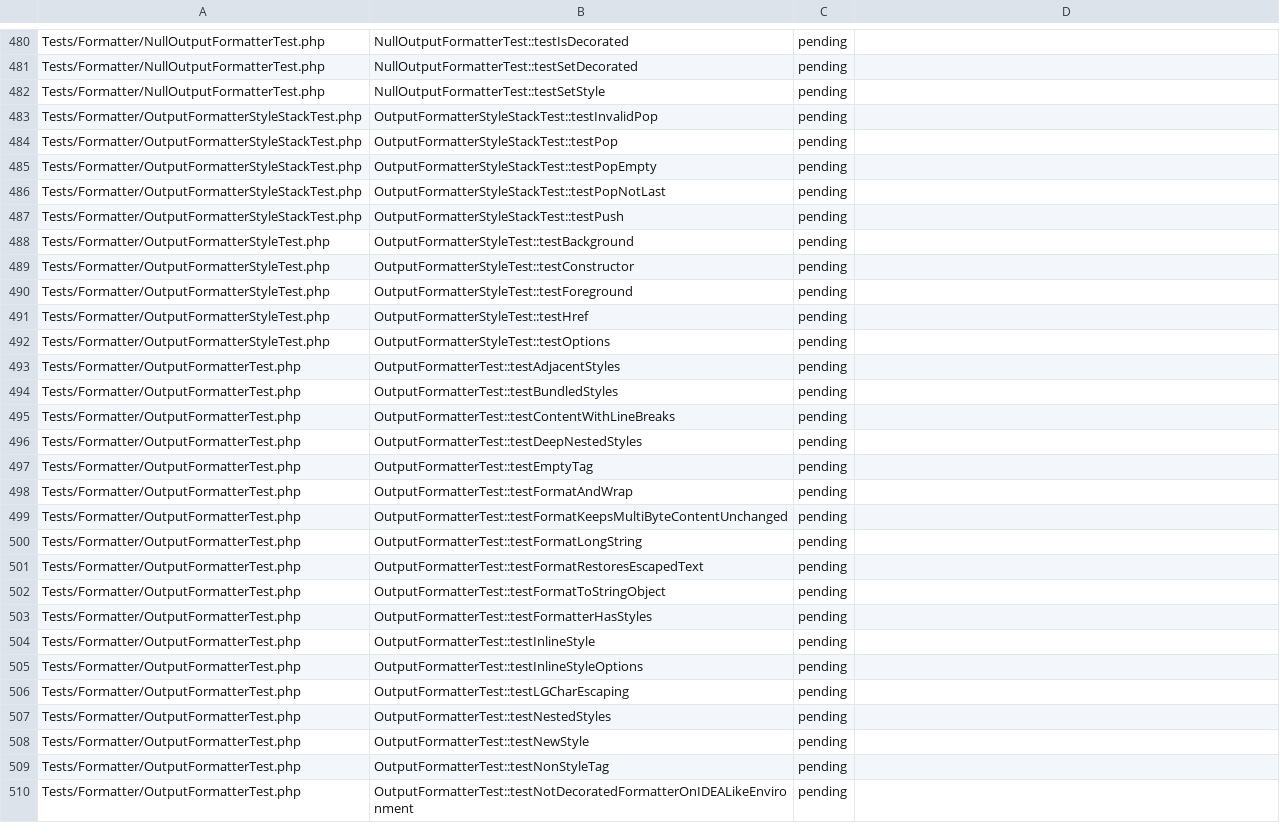
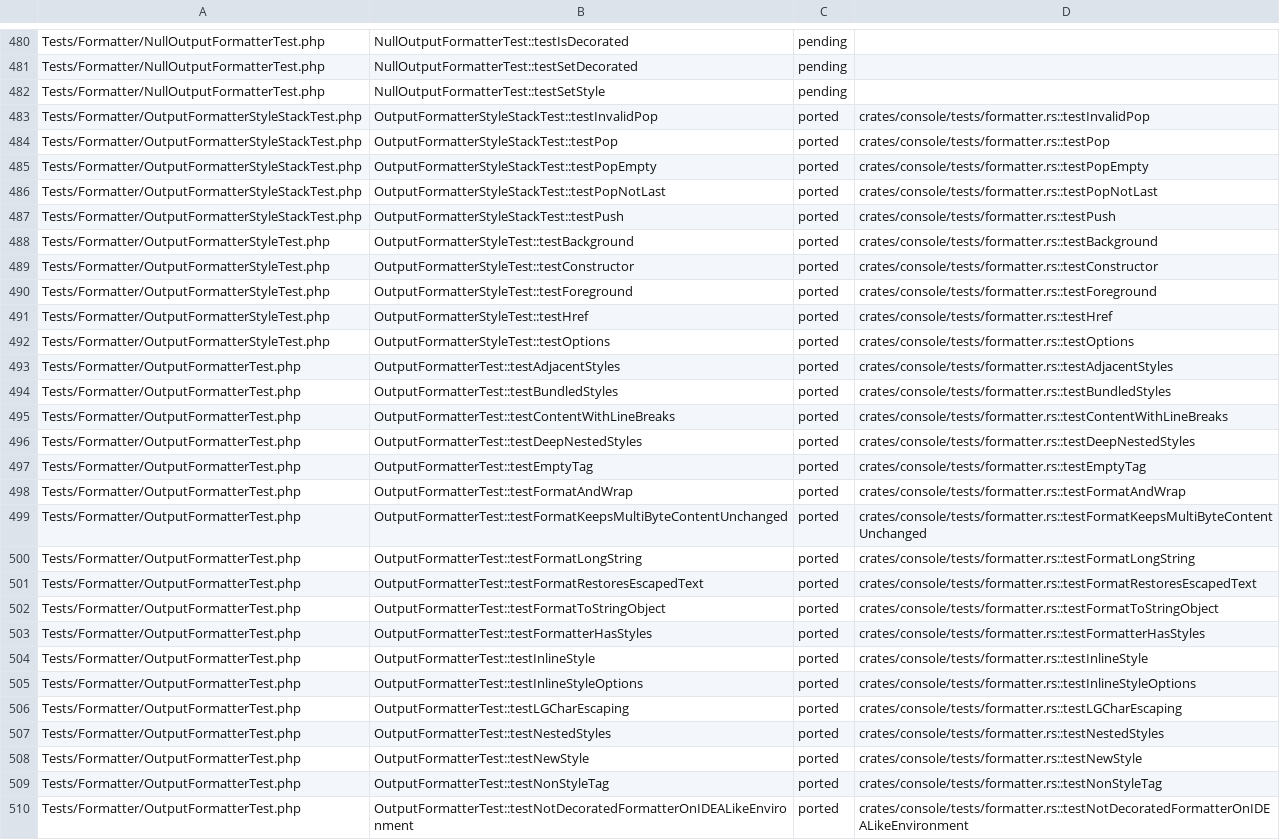
Before and after one commit to D-Nations/symfony-rs, a TSV file: parity/symfony/console.tsv, drawn as a sheet; only a part is shown, gaps mark what is left out; the diff covers the shown part only; the diff names each change by its address in the sheet, - before the commit and + after, or states it on an @@ line.

```diff
--- a/parity/symfony/console.tsv
+++ b/parity/symfony/console.tsv
-C483:C510: pending
+C483:C510: ported
-D483: (empty)
+D483: crates/console/tests/formatter.rs::testInvalidPop
-D484: (empty)
+D484: crates/console/tests/formatter.rs::testPop
-D485: (empty)
+D485: crates/console/tests/formatter.rs::testPopEmpty
-D486: (empty)
+D486: crates/console/tests/formatter.rs::testPopNotLast
-D487: (empty)
+D487: crates/console/tests/formatter.rs::testPush
-D488: (empty)
+D488: crates/console/tests/formatter.rs::testBackground
-D489: (empty)
+D489: crates/console/tests/formatter.rs::testConstructor
-D490: (empty)
+D490: crates/console/tests/formatter.rs::testForeground
-D491: (empty)
+D491: crates/console/tests/formatter.rs::testHref
-D492: (empty)
+D492: crates/console/tests/formatter.rs::testOptions
-D493: (empty)
+D493: crates/console/tests/formatter.rs::testAdjacentStyles
-D494: (empty)
+D494: crates/console/tests/formatter.rs::testBundledStyles
-D495: (empty)
+D495: crates/console/tests/formatter.rs::testContentWithLineBreaks
-D496: (empty)
+D496: crates/console/tests/formatter.rs::testDeepNestedStyles
-D497: (empty)
+D497: crates/console/tests/formatter.rs::testEmptyTag
-D498: (empty)
+D498: crates/console/tests/formatter.rs::testFormatAndWrap
-D499: (empty)
+D499: crates/console/tests/formatter.rs::testFormatKeepsMultiByteContentUnchanged
-D500: (empty)
+D500: crates/console/tests/formatter.rs::testFormatLongString
-D501: (empty)
+D501: crates/console/tests/formatter.rs::testFormatRestoresEscapedText
-D502: (empty)
+D502: crates/console/tests/formatter.rs::testFormatToStringObject
-D503: (empty)
+D503: crates/console/tests/formatter.rs::testFormatterHasStyles
-D504: (empty)
+D504: crates/console/tests/formatter.rs::testInlineStyle
-D505: (empty)
+D505: crates/console/tests/formatter.rs::testInlineStyleOptions
-D506: (empty)
+D506: crates/console/tests/formatter.rs::testLGCharEscaping
-D507: (empty)
+D507: crates/console/tests/formatter.rs::testNestedStyles
-D508: (empty)
+D508: crates/console/tests/formatter.rs::testNewStyle
-D509: (empty)
+D509: crates/console/tests/formatter.rs::testNonStyleTag
-D510: (empty)
+D510: crates/console/tests/formatter.rs::testNotDecoratedFormatterOnIDEALikeEnvironment
```
Also changed, not shown: 8 edited cells elsewhere in this file, parity/sources.tsv, 18 other files.
